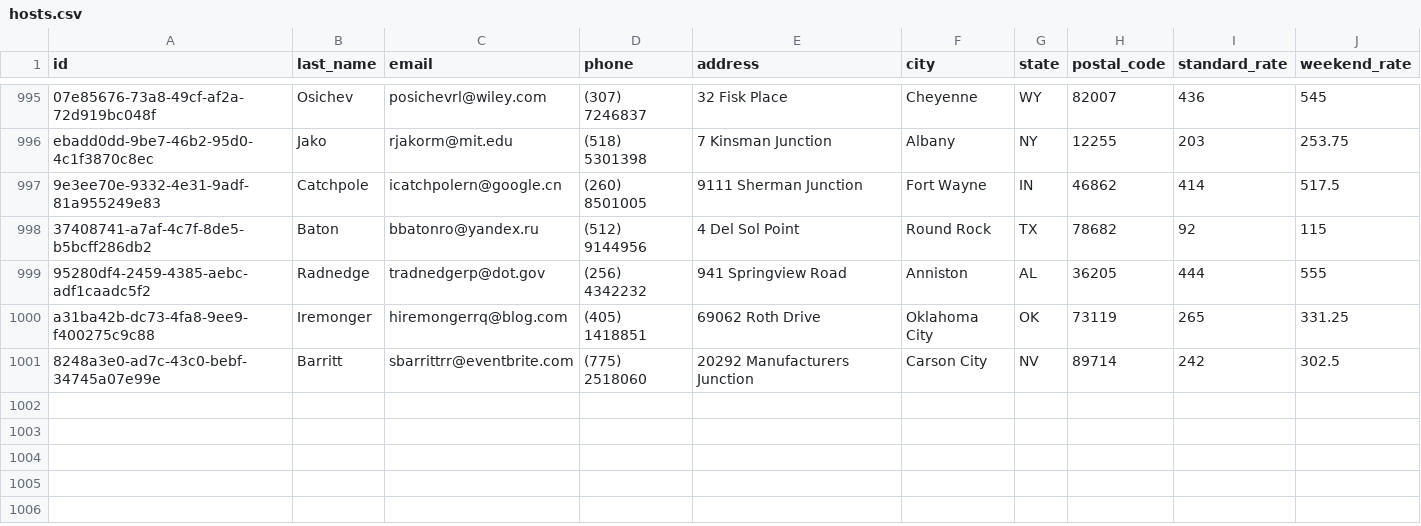
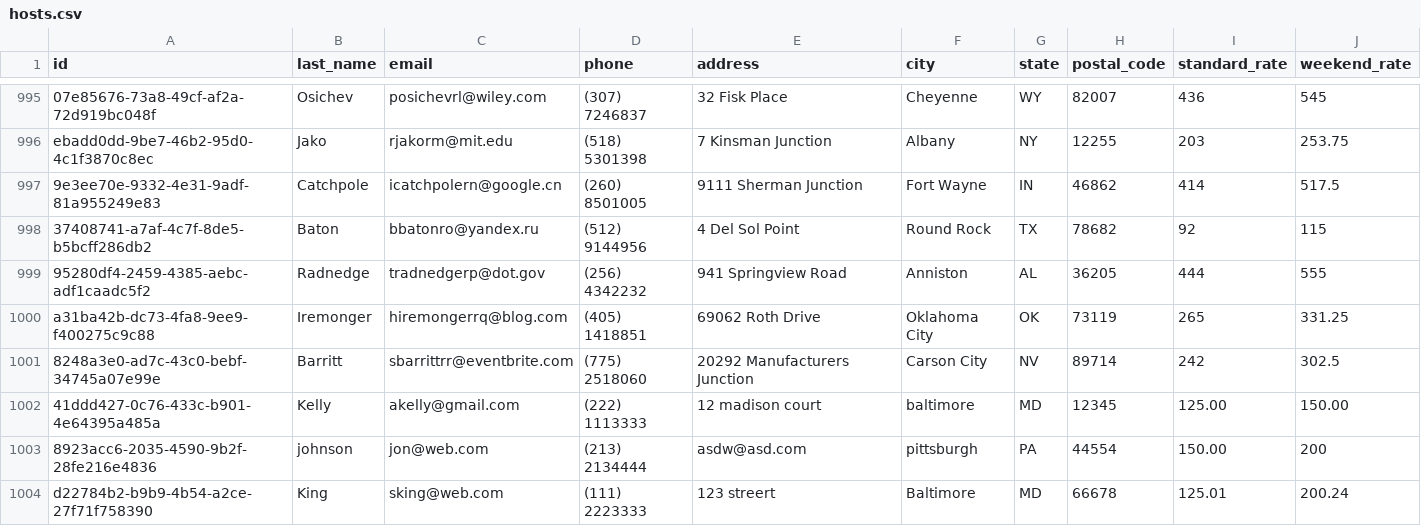
Before and after one commit to akelly2448/MasteryProject, a CSV file: dont-wreck-my-house/data/hosts.csv, drawn as a sheet; only a part is shown, gaps mark what is left out; the diff names each change by its address in the sheet, - before the commit and + after, or states it on an @@ line.

Commit message:
implemented add guest and host

```diff
--- a/dont-wreck-my-house/data/hosts.csv
+++ b/dont-wreck-my-house/data/hosts.csv
+row 1002: 41ddd427-0c76-433c-b901-4e64395a485a | Kelly | akelly@gmail.com | (222) 1113333 | 12 madison court | baltimore | MD | 12345 | 125.00 | 150.00
+row 1003: 8923acc6-2035-4590-9b2f-28fe216e4836 | johnson | jon@web.com | (213) 2134444 | asdw@asd.com | pittsburgh | PA | 44554 | 150.00 | 200
+row 1004: d22784b2-b9b9-4b54-a2ce-27f71f758390 | King | sking@web.com | (111) 2223333 | 123 streert | Baltimore | MD | 66678 | 125.01 | 200.24
```
Also changed, not shown: dont-wreck-my-house/data/guests.csv, dont-wreck-my-house/data/hosts-test.csv, 32 other files.
